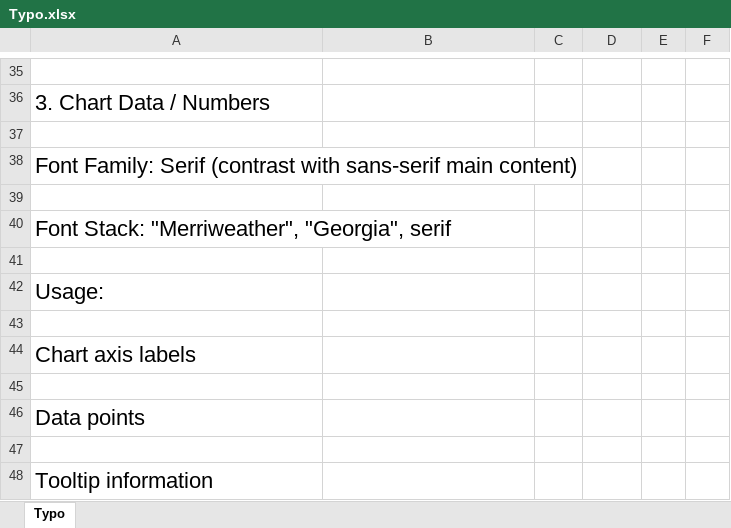
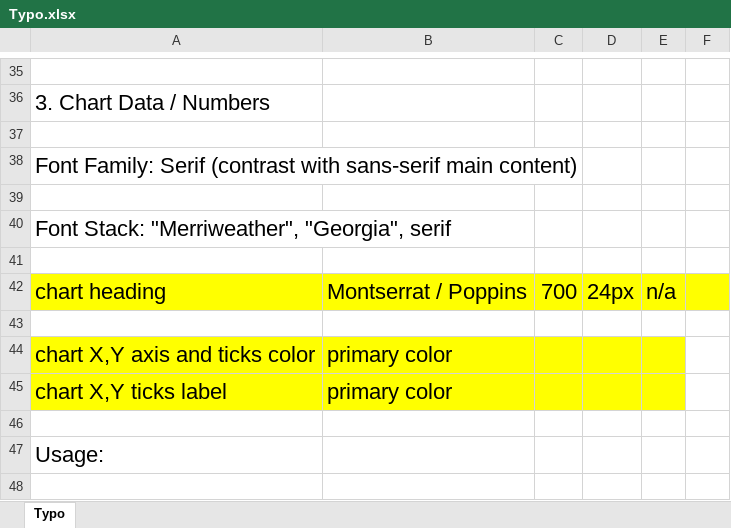
Before and after one commit to mec22denzie/command-tv-ui-pattern-library, an Excel workbook: project1/Typo.xlsx, sheet Typo, drawn as a sheet; only a part is shown, gaps mark what is left out; the shorter side is filled out with more unchanged rows; values as stored, in another font and other column widths than the file's, no borders; the diff names each change by its address in the sheet, - before the commit and + after, or states it on an @@ line.

Commit message:
update the Typo, and add todo

```diff
--- a/project1/Typo.xlsx (sheet Typo)
+++ b/project1/Typo.xlsx (sheet Typo)
+row 42: chart heading | Montserrat / Poppins | 700 | 24px | n/a
+row 43: (empty)
+row 44: chart X,Y axis and ticks color | primary color
+row 45: chart X,Y ticks label | primary color
+row 46: (empty)
```
Also changed, not shown: 6 other files.
